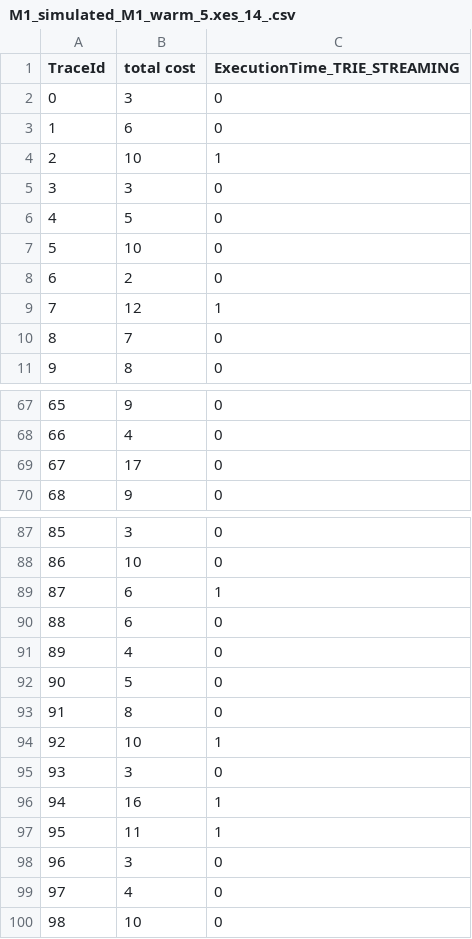
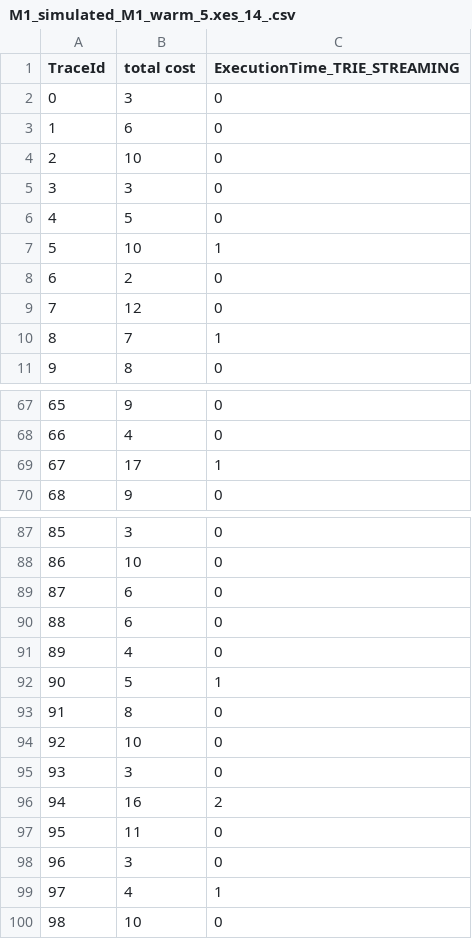
Before and after one commit to MaxTNielsen/ConformanceCheckingUsingTries, a CSV file: Python scripts/conf, compl, confi/M1_simulated_M1_warm_5.xes_14_.csv, drawn as a sheet; only a part is shown, gaps mark what is left out; the diff covers the shown part only.

```diff
--- a/Python scripts/conf, compl, confi/M1_simulated_M1_warm_5.xes_14_.csv
+++ b/Python scripts/conf, compl, confi/M1_simulated_M1_warm_5.xes_14_.csv
@@ -3,9 +3,9 @@ TraceId, total cost, ExecutionTime_TRIE_STREAMING
 1,6,0
-2,10,1
+2,10,0
 3,3,0
 4,5,0
-5,10,0
+5,10,1
 6,2,0
-7,12,1
-8,7,0
+7,12,0
+8,7,1
 9,8,0
@@ -68,3 +68,3 @@ TraceId, total cost, ExecutionTime_TRIE_STREAMING
 66,4,0
-67,17,0
+67,17,1
 68,9,0
@@ -88,13 +88,13 @@ TraceId, total cost, ExecutionTime_TRIE_STREAMING
 86,10,0
-87,6,1
+87,6,0
 88,6,0
 89,4,0
-90,5,0
+90,5,1
 91,8,0
-92,10,1
+92,10,0
 93,3,0
-94,16,1
-95,11,1
+94,16,2
+95,11,0
 96,3,0
-97,4,0
+97,4,1
 98,10,0
```
Also changed, not shown: 9 edited cells elsewhere in this file, Java project/output/disc3/M1_simulated_M1_warm_2.xes_14_.csv, Python scripts/conf, compl, confi/M1_simulated_M1.xes_14_.csv, 5 other files.
